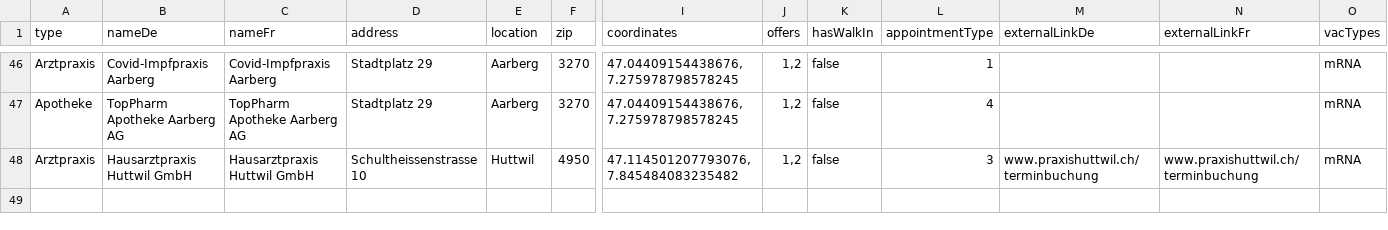
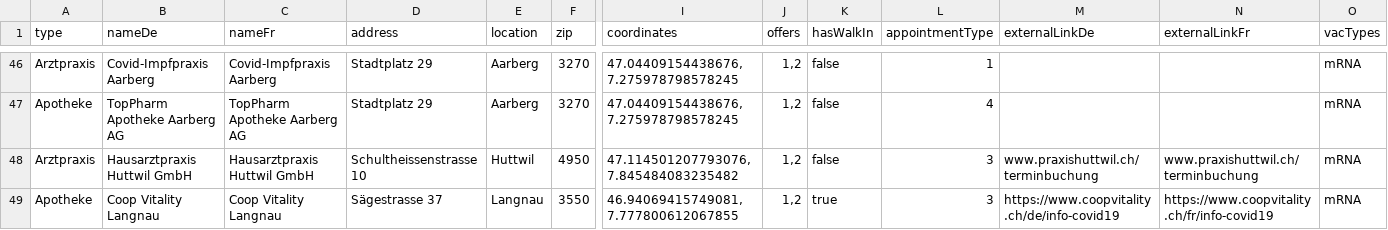
Before and after one commit to openDataBE/VacOffer, a CSV file: vac_locations_static.csv, drawn as a sheet; only a part is shown, gaps mark what is left out; rows hold the shown columns only; the diff names each change by its address in the sheet, - before the commit and + after, or states it on an @@ line.

Commit message:
Update vac_locations_static.csv
Update Coop Vitality Langnau

```diff
--- a/vac_locations_static.csv
+++ b/vac_locations_static.csv
+row 49: Apotheke | Coop Vitality Langnau | Coop Vitality Langnau | Sägestrasse 37 | Langnau | 3550 | 46.94069415749081, 7.777800612067855 | 1,2 | true | 3 | https://www.coopvitality.ch/de/info-covid19 | https://www.coopvitality.ch/fr/info-covid19 | mRNA
```
